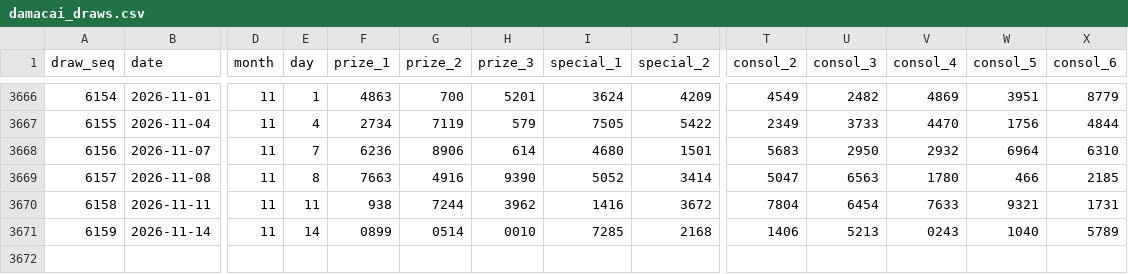
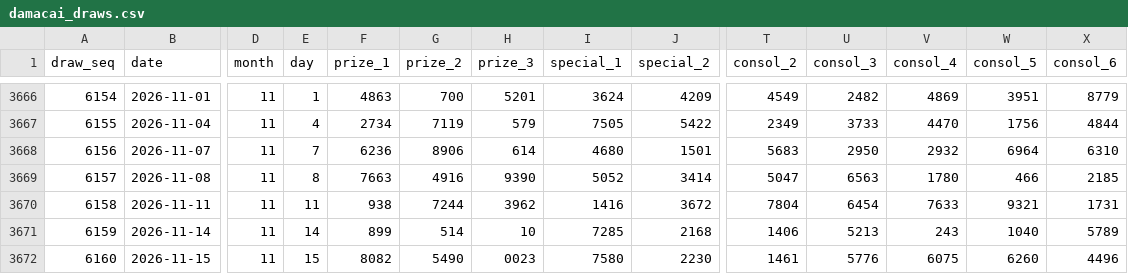
Before and after one commit to deadboy18/malaysia-4d, a CSV file: data/damacai_draws.csv, drawn as a sheet; only a part is shown, gaps mark what is left out; rows hold the shown columns only; the diff names each change by its address in the sheet, - before the commit and + after, or states it on an @@ line.

```diff
--- a/data/damacai_draws.csv
+++ b/data/damacai_draws.csv
-F3671 (prize_1): 0899
+F3671 (prize_1): 899
-G3671 (prize_2): 0514
+G3671 (prize_2): 514
-H3671 (prize_3): 0010
+H3671 (prize_3): 10
-V3671 (consol_4): 0243
+V3671 (consol_4): 243
+row 3672: 6160 | 2026-11-15 | 11 | 15 | 8082 | 5490 | 0023 | 7580 | 2230 | 1461 | 5776 | 6075 | 6260 | 4496
```
Also changed, not shown: data/magnum_draws.csv, data/sportstoto_draws.csv, 4 other files.
